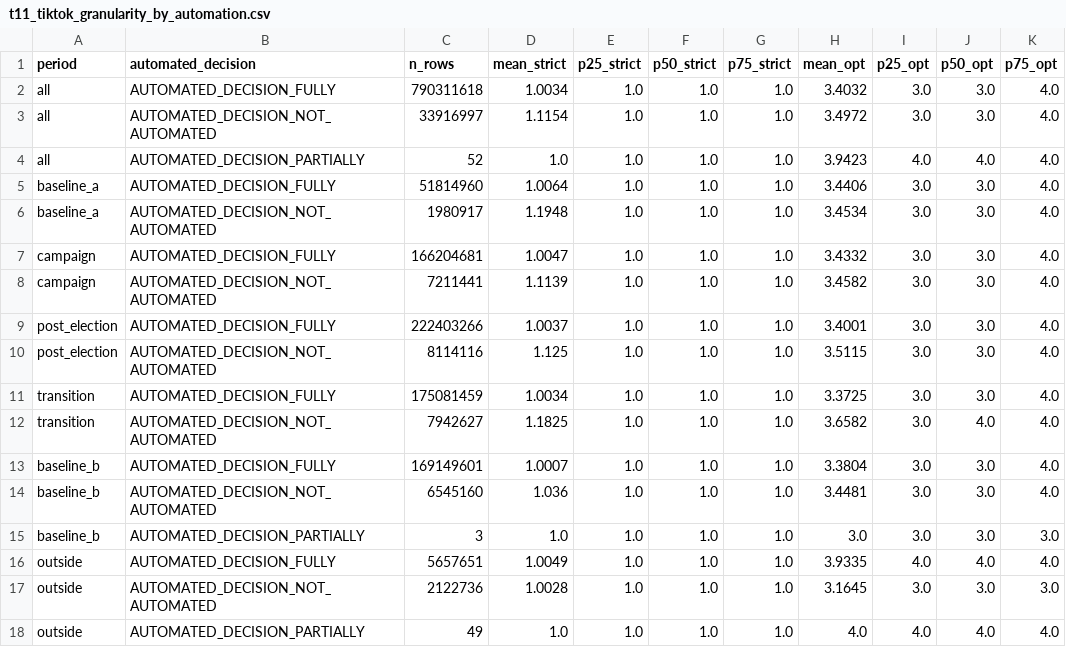
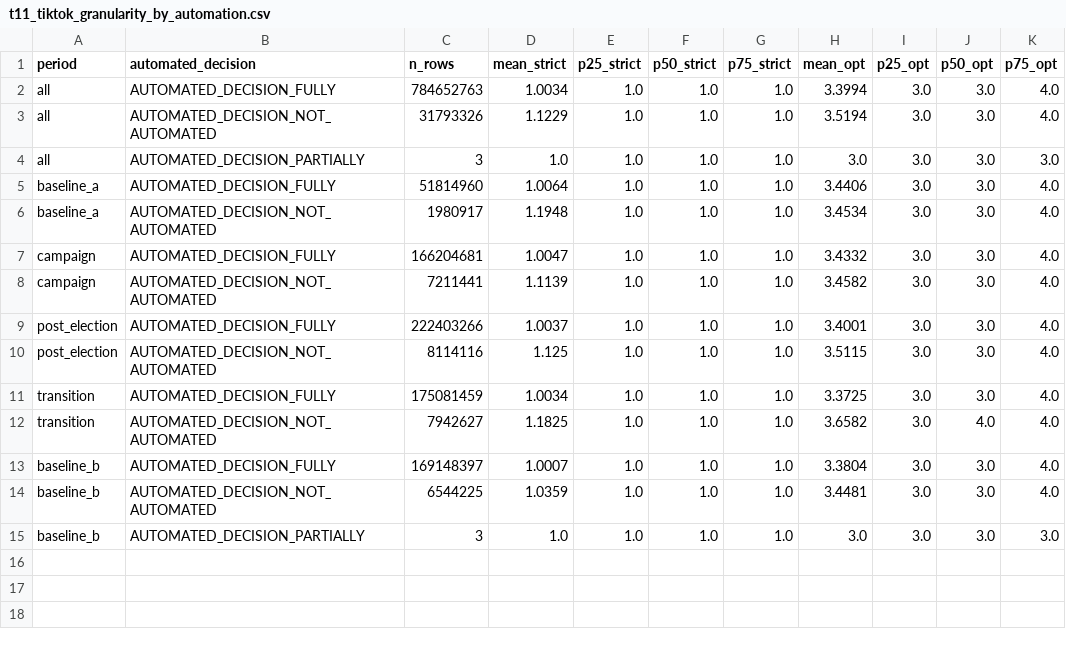
Before and after one commit to zamo-13/Abschlussarbeit, a CSV file: results/t11_tiktok_granularity_by_automation.csv, drawn as a sheet.

```diff
--- a/results/t11_tiktok_granularity_by_automation.csv
+++ b/results/t11_tiktok_granularity_by_automation.csv
@@ -1,5 +1,5 @@
 period,automated_decision,n_rows,mean_strict,p25_strict,p50_strict,p75_strict,mean_opt,p25_opt,p50_opt,p75_opt
-all,AUTOMATED_DECISION_FULLY,790311618,1.0034,1.0,1.0,1.0,3.4032,3.0,3.0,4.0
-all,AUTOMATED_DECISION_NOT_AUTOMATED,33916997,1.1154,1.0,1.0,1.0,3.4972,3.0,3.0,4.0
-all,AUTOMATED_DECISION_PARTIALLY,52,1.0,1.0,1.0,1.0,3.9423,4.0,4.0,4.0
+all,AUTOMATED_DECISION_FULLY,784652763,1.0034,1.0,1.0,1.0,3.3994,3.0,3.0,4.0
+all,AUTOMATED_DECISION_NOT_AUTOMATED,31793326,1.1229,1.0,1.0,1.0,3.5194,3.0,3.0,4.0
+all,AUTOMATED_DECISION_PARTIALLY,3,1.0,1.0,1.0,1.0,3.0,3.0,3.0,3.0
 baseline_a,AUTOMATED_DECISION_FULLY,51814960,1.0064,1.0,1.0,1.0,3.4406,3.0,3.0,4.0
@@ -12,7 +12,4 @@ transition,AUTOMATED_DECISION_FULLY,175081459,1.0034,1.0,1.0,1.0,3.3725,3.0,3.0,
 transition,AUTOMATED_DECISION_NOT_AUTOMATED,7942627,1.1825,1.0,1.0,1.0,3.6582,3.0,4.0,4.0
-baseline_b,AUTOMATED_DECISION_FULLY,169149601,1.0007,1.0,1.0,1.0,3.3804,3.0,3.0,4.0
-baseline_b,AUTOMATED_DECISION_NOT_AUTOMATED,6545160,1.036,1.0,1.0,1.0,3.4481,3.0,3.0,4.0
+baseline_b,AUTOMATED_DECISION_FULLY,169148397,1.0007,1.0,1.0,1.0,3.3804,3.0,3.0,4.0
+baseline_b,AUTOMATED_DECISION_NOT_AUTOMATED,6544225,1.0359,1.0,1.0,1.0,3.4481,3.0,3.0,4.0
 baseline_b,AUTOMATED_DECISION_PARTIALLY,3,1.0,1.0,1.0,1.0,3.0,3.0,3.0,3.0
-outside,AUTOMATED_DECISION_FULLY,5657651,1.0049,1.0,1.0,1.0,3.9335,4.0,4.0,4.0
-outside,AUTOMATED_DECISION_NOT_AUTOMATED,2122736,1.0028,1.0,1.0,1.0,3.1645,3.0,3.0,3.0
-outside,AUTOMATED_DECISION_PARTIALLY,49,1.0,1.0,1.0,1.0,4.0,4.0,4.0,4.0
```
Also changed, not shown: results/t01d_measure_types.csv, results/t02_automation_crosstab.csv, 39 other files.
